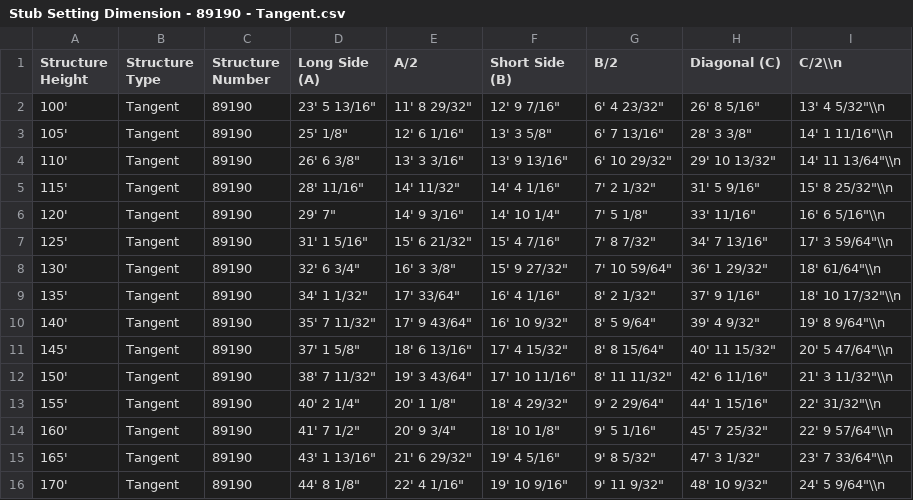
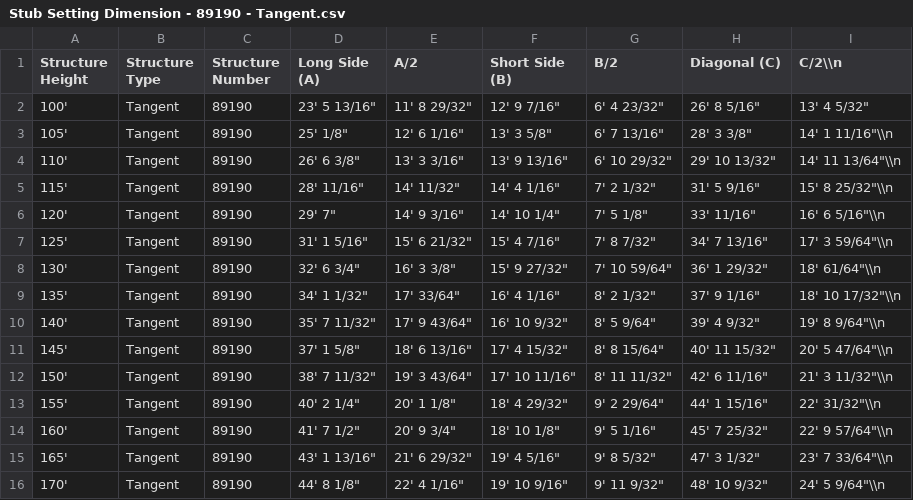
Before and after one commit to nsheler1/stub-reference-data, a CSV file: Stub Setting Dimension - 89190 - Tangent.csv, drawn as a sheet.

Commit message:
Update Stub Setting Dimension - 89190 - Tangent.csv

```diff
--- a/Stub Setting Dimension - 89190 - Tangent.csv
+++ b/Stub Setting Dimension - 89190 - Tangent.csv
@@ -1,3 +1,3 @@
 Structure Height,Structure Type,Structure Number,Long Side (A),A/2,Short Side (B),B/2,Diagonal (C),C/2\\n
-100',Tangent,89190,"23' 5 13/16""","11' 8 29/32""","12' 9 7/16""","6' 4 23/32""","26' 8 5/16""","13' 4 5/32"""\\n
+100',Tangent,89190,"23' 5 13/16""","11' 8 29/32""","12' 9 7/16""","6' 4 23/32""","26' 8 5/16""","13' 4 5/32"""
 105',Tangent,89190,"25' 1/8""","12' 6 1/16""","13' 3 5/8""","6' 7 13/16""","28' 3 3/8""","14' 1 11/16"""\\n
```
